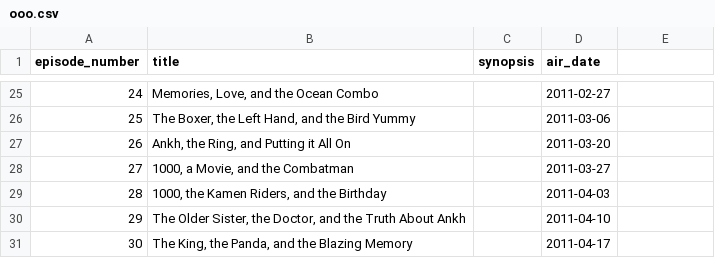
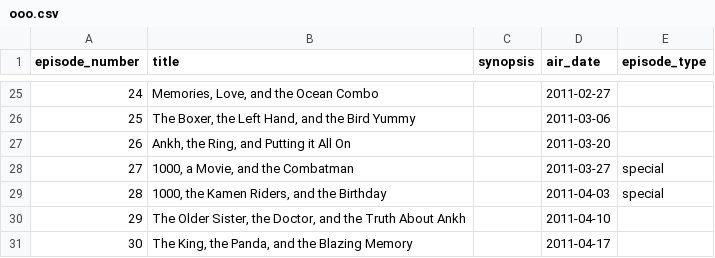
Before and after one commit to martin9908/tokudex, a CSV file: data/episodes/ooo.csv, drawn as a sheet; only a part is shown, gaps mark what is left out; the diff names each change by its address in the sheet, - before the commit and + after, or states it on an @@ line.

```diff
--- a/data/episodes/ooo.csv
+++ b/data/episodes/ooo.csv
-E1: (empty)
+E1: episode_type
-E28:E29 (episode_type): (empty)
+E28:E29 (episode_type): special
```
Also changed, not shown: data/episodes/geats.csv, data/episodes/ghost.csv, 36 other files.
